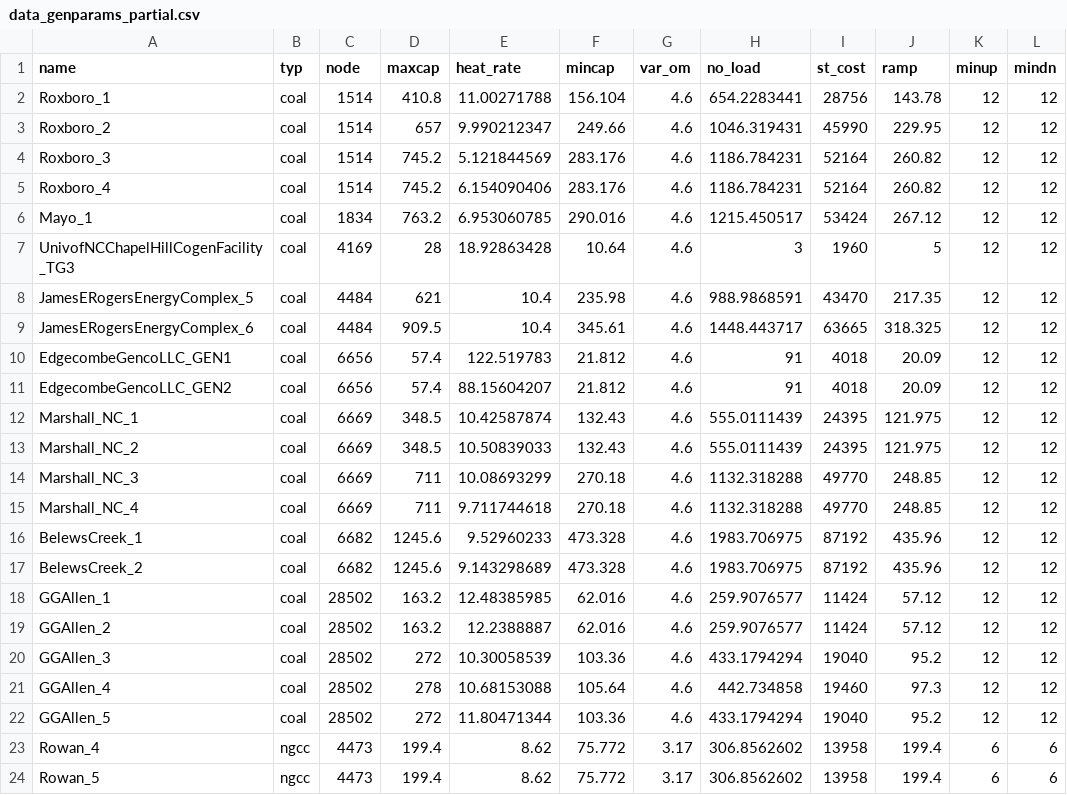
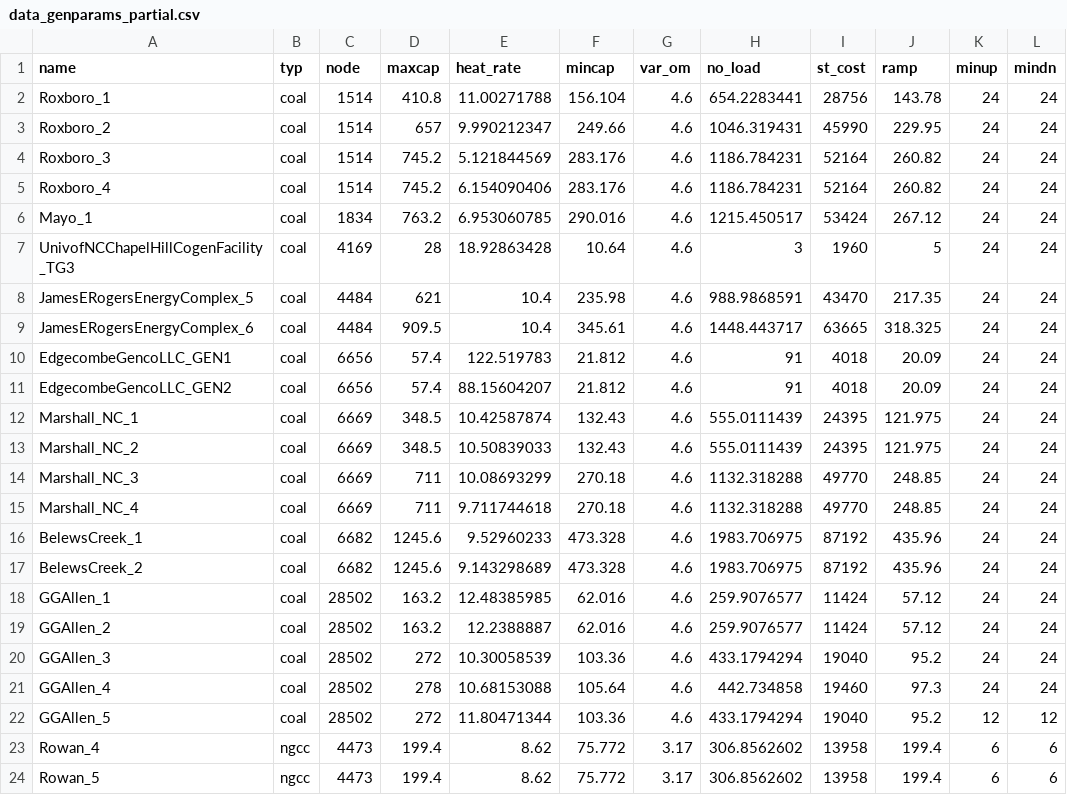
Before and after one commit to romulus97/NCGridMod, a CSV file: Model/data_genparams_partial.csv, drawn as a sheet; only a part is shown.

Commit message:
update

```diff
--- a/Model/data_genparams_partial.csv
+++ b/Model/data_genparams_partial.csv
@@ -1,22 +1,22 @@
 name,typ,node,maxcap,heat_rate,mincap,var_om,no_load,st_cost,ramp,minup,mindn
-Roxboro_1,coal,1514,410.8,11.00271788,156.104,4.6,654.2283441,28756,143.78,12,12
-Roxboro_2,coal,1514,657,9.990212347,249.66,4.6,1046.319431,45990,229.95,12,12
-Roxboro_3,coal,1514,745.2,5.121844569,283.176,4.6,1186.784231,52164,260.82,12,12
-Roxboro_4,coal,1514,745.2,6.154090406,283.176,4.6,1186.784231,52164,260.82,12,12
-Mayo_1,coal,1834,763.2,6.953060785,290.016,4.6,1215.450517,53424,267.12,12,12
-UnivofNCChapelHillCogenFacility_TG3,coal,4169,28,18.92863428,10.64,4.6,3,1960,5,12,12
-JamesERogersEnergyComplex_5,coal,4484,621,10.4,235.98,4.6,988.9868591,43470,217.35,12,12
-JamesERogersEnergyComplex_6,coal,4484,909.5,10.4,345.61,4.6,1448.443717,63665,318.325,12,12
-EdgecombeGencoLLC_GEN1,coal,6656,57.4,122.519783,21.812,4.6,91,4018,20.09,12,12
-EdgecombeGencoLLC_GEN2,coal,6656,57.4,88.15604207,21.812,4.6,91,4018,20.09,12,12
-Marshall_NC_1,coal,6669,348.5,10.42587874,132.43,4.6,555.0111439,24395,121.975,12,12
-Marshall_NC_2,coal,6669,348.5,10.50839033,132.43,4.6,555.0111439,24395,121.975,12,12
-Marshall_NC_3,coal,6669,711,10.08693299,270.18,4.6,1132.318288,49770,248.85,12,12
-Marshall_NC_4,coal,6669,711,9.711744618,270.18,4.6,1132.318288,49770,248.85,12,12
-BelewsCreek_1,coal,6682,1245.6,9.52960233,473.328,4.6,1983.706975,87192,435.96,12,12
-BelewsCreek_2,coal,6682,1245.6,9.143298689,473.328,4.6,1983.706975,87192,435.96,12,12
-GGAllen_1,coal,28502,163.2,12.48385985,62.016,4.6,259.9076577,11424,57.12,12,12
-GGAllen_2,coal,28502,163.2,12.2388887,62.016,4.6,259.9076577,11424,57.12,12,12
-GGAllen_3,coal,28502,272,10.30058539,103.36,4.6,433.1794294,19040,95.2,12,12
-GGAllen_4,coal,28502,278,10.68153088,105.64,4.6,442.734858,19460,97.3,12,12
+Roxboro_1,coal,1514,410.8,11.00271788,156.104,4.6,654.2283441,28756,143.78,24,24
+Roxboro_2,coal,1514,657,9.990212347,249.66,4.6,1046.319431,45990,229.95,24,24
+Roxboro_3,coal,1514,745.2,5.121844569,283.176,4.6,1186.784231,52164,260.82,24,24
+Roxboro_4,coal,1514,745.2,6.154090406,283.176,4.6,1186.784231,52164,260.82,24,24
+Mayo_1,coal,1834,763.2,6.953060785,290.016,4.6,1215.450517,53424,267.12,24,24
+UnivofNCChapelHillCogenFacility_TG3,coal,4169,28,18.92863428,10.64,4.6,3,1960,5,24,24
+JamesERogersEnergyComplex_5,coal,4484,621,10.4,235.98,4.6,988.9868591,43470,217.35,24,24
+JamesERogersEnergyComplex_6,coal,4484,909.5,10.4,345.61,4.6,1448.443717,63665,318.325,24,24
+EdgecombeGencoLLC_GEN1,coal,6656,57.4,122.519783,21.812,4.6,91,4018,20.09,24,24
+EdgecombeGencoLLC_GEN2,coal,6656,57.4,88.15604207,21.812,4.6,91,4018,20.09,24,24
+Marshall_NC_1,coal,6669,348.5,10.42587874,132.43,4.6,555.0111439,24395,121.975,24,24
+Marshall_NC_2,coal,6669,348.5,10.50839033,132.43,4.6,555.0111439,24395,121.975,24,24
+Marshall_NC_3,coal,6669,711,10.08693299,270.18,4.6,1132.318288,49770,248.85,24,24
+Marshall_NC_4,coal,6669,711,9.711744618,270.18,4.6,1132.318288,49770,248.85,24,24
+BelewsCreek_1,coal,6682,1245.6,9.52960233,473.328,4.6,1983.706975,87192,435.96,24,24
+BelewsCreek_2,coal,6682,1245.6,9.143298689,473.328,4.6,1983.706975,87192,435.96,24,24
+GGAllen_1,coal,28502,163.2,12.48385985,62.016,4.6,259.9076577,11424,57.12,24,24
+GGAllen_2,coal,28502,163.2,12.2388887,62.016,4.6,259.9076577,11424,57.12,24,24
+GGAllen_3,coal,28502,272,10.30058539,103.36,4.6,433.1794294,19040,95.2,24,24
+GGAllen_4,coal,28502,278,10.68153088,105.64,4.6,442.734858,19460,97.3,24,24
 GGAllen_5,coal,28502,272,11.80471344,103.36,4.6,433.1794294,19040,95.2,12,12
```
